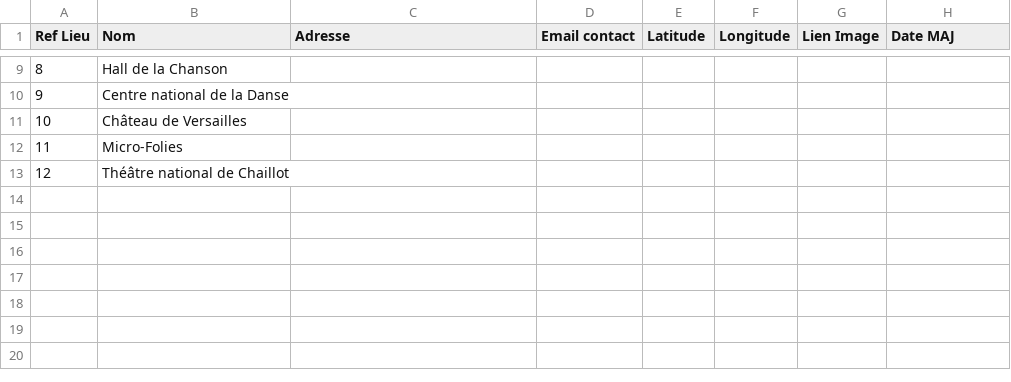
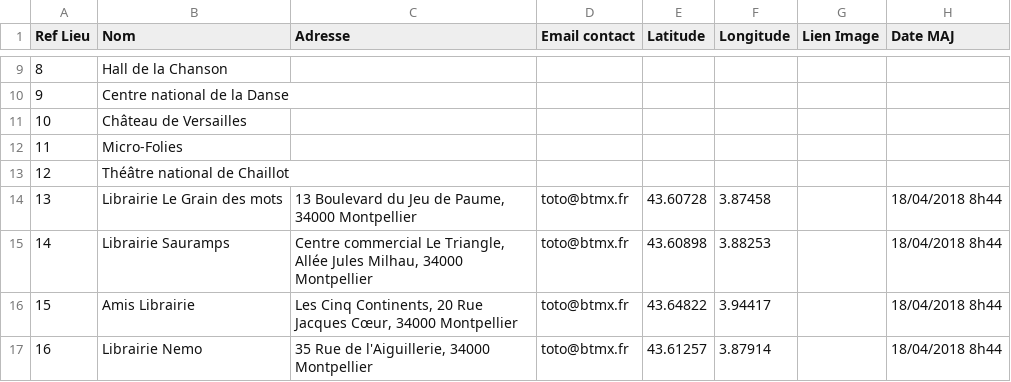
Before and after one commit to pass-culture/pass-culture-main, a CSV file: mock/spreadsheet_exp/Lieux.csv, drawn as a sheet; only a part is shown, gaps mark what is left out; the diff names each change by its address in the sheet, - before the commit and + after, or states it on an @@ line.

Commit message:
Add books to spreadsheet_exp

```diff
--- a/mock/spreadsheet_exp/Lieux.csv
+++ b/mock/spreadsheet_exp/Lieux.csv
+row 14: 13 | Librairie Le Grain des mots | 13 Boulevard du Jeu de Paume, 34000 Montpellier | toto@btmx.fr | 43.60728 | 3.87458 |  | 18/04/2018 8h44
+row 15: 14 | Librairie Sauramps | Centre commercial Le Triangle, Allée Jules Milhau, 34000 Montpellier | toto@btmx.fr | 43.60898 | 3.88253 |  | 18/04/2018 8h44
+row 16: 15 | Amis Librairie | Les Cinq Continents, 20 Rue Jacques Cœur, 34000 Montpellier | toto@btmx.fr | 43.64822 | 3.94417 |  | 18/04/2018 8h44
+row 17: 16 | Librairie Nemo | 35 Rue de l'Aiguillerie, 34000 Montpellier | toto@btmx.fr | 43.61257 | 3.87914 |  | 18/04/2018 8h44
```
Also changed, not shown: 8 other files.
